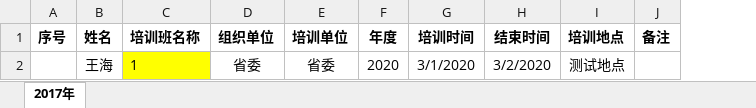
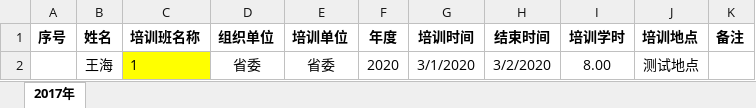
Before and after one commit to PartyMemberOrg/PartyMemberManager, an Excel workbook: PartyMemberManager/ExcelTemplates/领导干部参训导入模板.xlsx, sheet 2017年, drawn as a sheet; values as stored, in another font and other column widths than the file's, no borders; the diff names each change by its address in the sheet, - before the commit and + after, or states it on an @@ line.

```diff
--- a/PartyMemberManager/ExcelTemplates/领导干部参训导入模板.xlsx (sheet 2017年)
+++ b/PartyMemberManager/ExcelTemplates/领导干部参训导入模板.xlsx (sheet 2017年)
+column I (培训学时), row 2: 8.00
```
Also changed, not shown: 6 other files.
